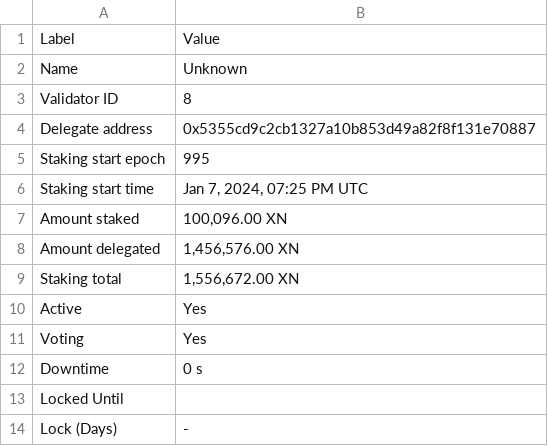
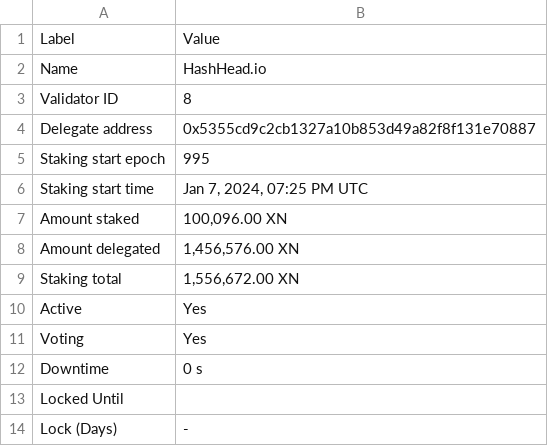
Before and after one commit to TreeCityWes/X1-Validator-Scrape, a CSV file: validator_info.csv, drawn as a sheet.

```diff
--- a/validator_info.csv
+++ b/validator_info.csv
@@ -1,3 +1,3 @@
 Label,Value
-Name,Unknown
+Name,HashHead.io
 Validator ID,8
```
